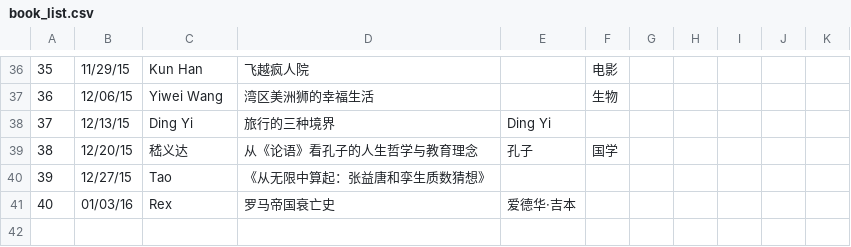
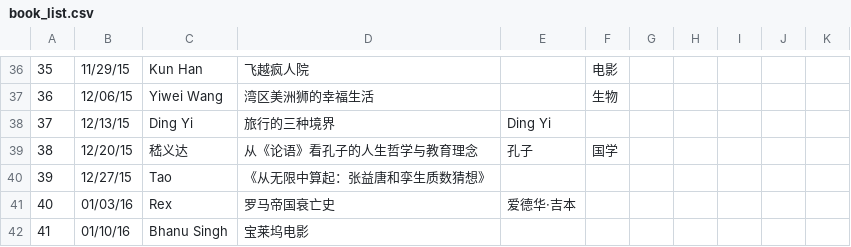
Before and after one commit to valleyrain-org/www, a CSV file: _data/book_list.csv, drawn as a sheet; only a part is shown, gaps mark what is left out; the diff names each change by its address in the sheet, - before the commit and + after, or states it on an @@ line.

Commit message:
book list

```diff
--- a/_data/book_list.csv
+++ b/_data/book_list.csv
+row 42: 41 | 01/10/16 | Bhanu Singh | 宝莱坞电影
```
